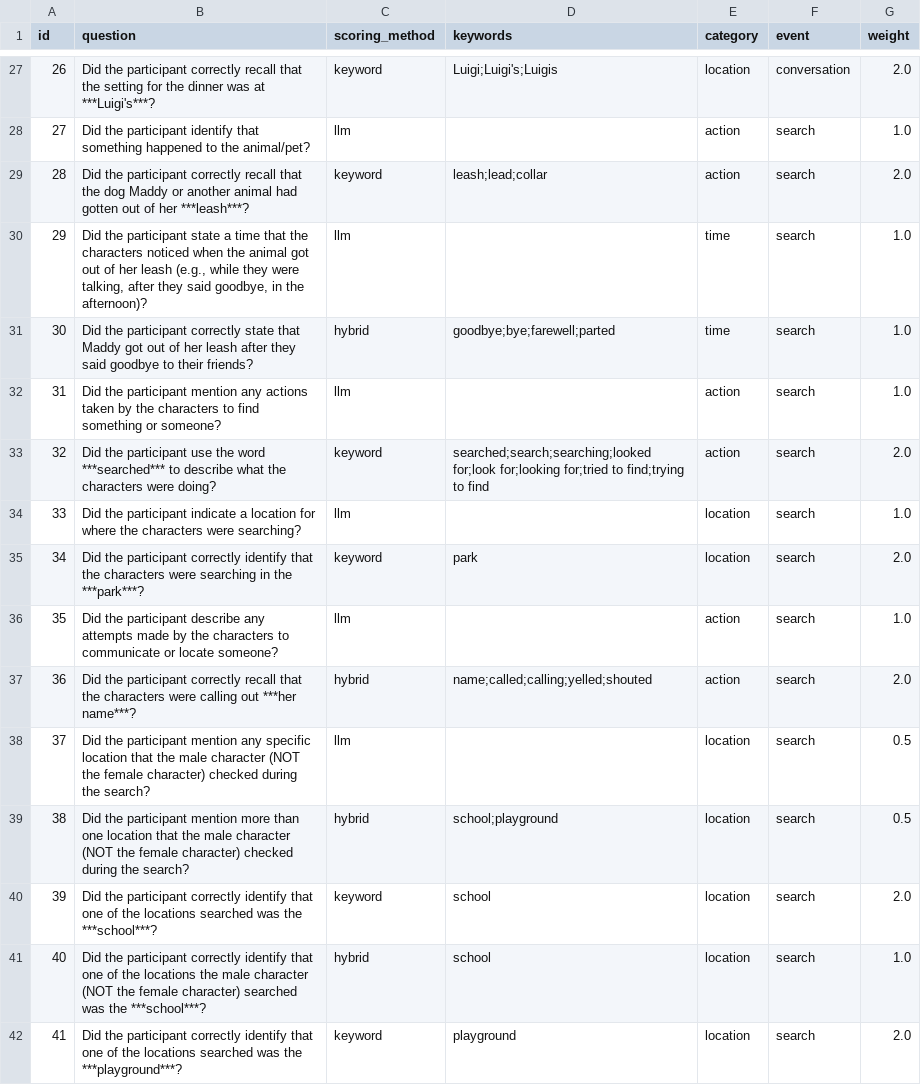
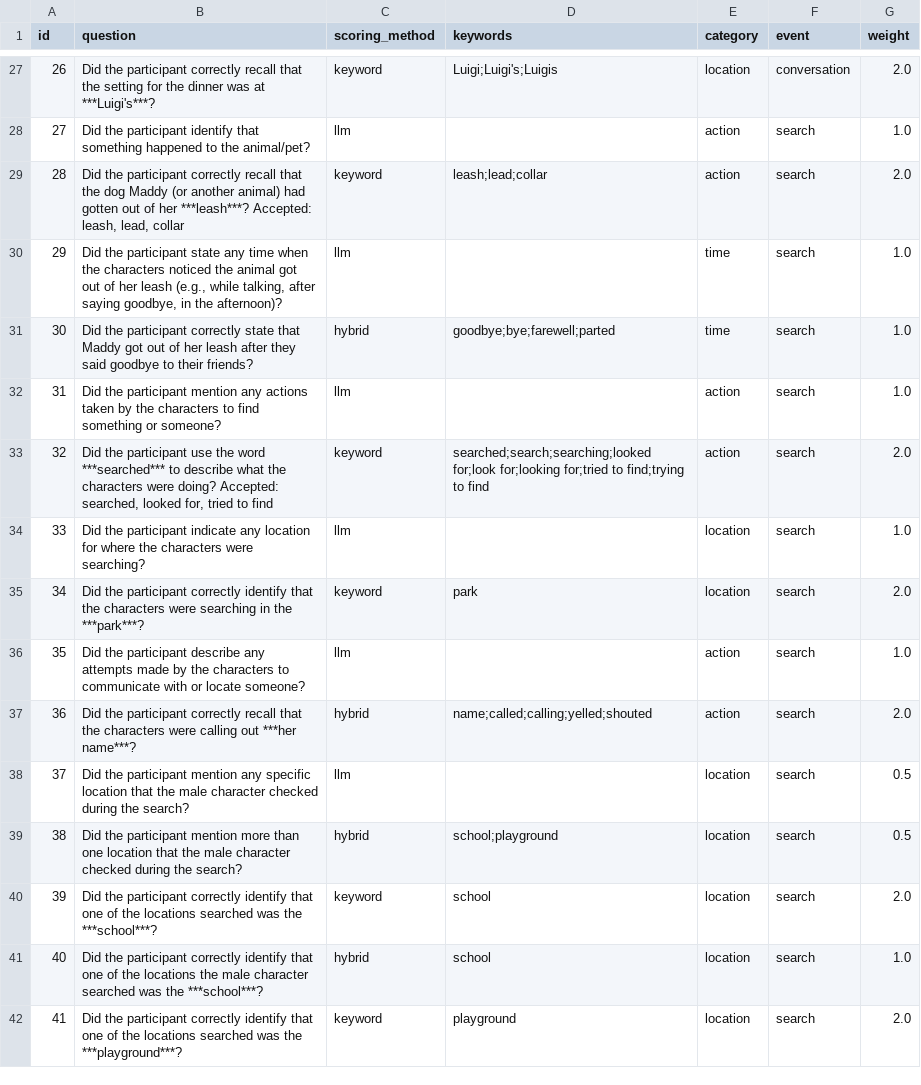
Before and after one commit to mjkleiman/escape_narratives, a CSV file: puppy_escape/prompts/pe_questions.csv, drawn as a sheet; only a part is shown, gaps mark what is left out; the diff covers the shown part only.

Commit message:
Updated formatting for scoring sheets

```diff
--- a/puppy_escape/prompts/pe_questions.csv
+++ b/puppy_escape/prompts/pe_questions.csv
@@ -28,15 +28,15 @@ id,question,scoring_method,keywords,category,event,weight
 27,Did the participant identify that something happened to the animal/pet?,llm,,action,search,1.0
-28,Did the participant correctly recall that the dog Maddy or another animal had gotten out of her ***leash***?,keyword,leash;lead;collar,action,search,2.0
-29,"Did the participant state a time that the characters noticed when the animal got out of her leash (e.g., while they were talking, after they said goodbye, in the afternoon)?",llm,,time,search,1.0
+28,"Did the participant correctly recall that the dog Maddy (or another animal) had gotten out of her ***leash***? Accepted: leash, lead, collar",keyword,leash;lead;collar,action,search,2.0
+29,"Did the participant state any time when the characters noticed the animal got out of her leash (e.g., while talking, after saying goodbye, in the afternoon)?",llm,,time,search,1.0
 30,Did the participant correctly state that Maddy got out of her leash after they said goodbye to their friends?,hybrid,goodbye;bye;farewell;parted,time,search,1.0
 31,Did the participant mention any actions taken by the characters to find something or someone?,llm,,action,search,1.0
-32,Did the participant use the word ***searched*** to describe what the characters were doing?,keyword,searched;search;searching;looked for;look for;looking for;tried to find;trying to find,action,search,2.0
-33,Did the participant indicate a location for where the characters were searching?,llm,,location,search,1.0
+32,"Did the participant use the word ***searched*** to describe what the characters were doing? Accepted: searched, looked for, tried to find",keyword,searched;search;searching;looked for;look for;looking for;tried to find;trying to find,action,search,2.0
+33,Did the participant indicate any location for where the characters were searching?,llm,,location,search,1.0
 34,Did the participant correctly identify that the characters were searching in the ***park***?,keyword,park,location,search,2.0
-35,Did the participant describe any attempts made by the characters to communicate or locate someone?,llm,,action,search,1.0
+35,Did the participant describe any attempts made by the characters to communicate with or locate someone?,llm,,action,search,1.0
 36,Did the participant correctly recall that the characters were calling out ***her name***?,hybrid,name;called;calling;yelled;shouted,action,search,2.0
-37,Did the participant mention any specific location that the male character (NOT the female character) checked during the search?,llm,,location,search,0.5
-38,Did the participant mention more than one location that the male character (NOT the female character) checked during the search?,hybrid,school;playground,location,search,0.5
+37,Did the participant mention any specific location that the male character checked during the search?,llm,,location,search,0.5
+38,Did the participant mention more than one location that the male character checked during the search?,hybrid,school;playground,location,search,0.5
 39,Did the participant correctly identify that one of the locations searched was the ***school***?,keyword,school,location,search,2.0
-40,Did the participant correctly identify that one of the locations the male character (NOT the female character) searched was the ***school***?,hybrid,school,location,search,1.0
+40,Did the participant correctly identify that one of the locations the male character searched was the ***school***?,hybrid,school,location,search,1.0
 41,Did the participant correctly identify that one of the locations searched was the ***playground***?,keyword,playground,location,search,2.0
```
Also changed, not shown: 24 edited cells elsewhere in this file, 2 other files.
